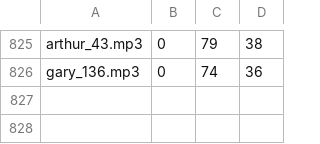
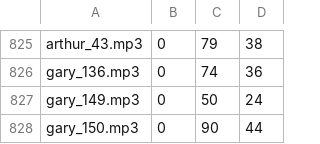
Before and after one commit to langenbachalex/School, a TSV file: inhalte/abenteuer/tower_audio_protokoll.tsv, drawn as a sheet; only a part is shown, gaps mark what is left out; the diff names each change by its address in the sheet, - before the commit and + after, or states it on an @@ line.

```diff
--- a/inhalte/abenteuer/tower_audio_protokoll.tsv
+++ b/inhalte/abenteuer/tower_audio_protokoll.tsv
+row 827: gary_149.mp3 | 0 | 50 | 24
+row 828: gary_150.mp3 | 0 | 90 | 44
```
Also changed, not shown: inhalte/abenteuer/tower_sprueche.tsv, 11 other files.
